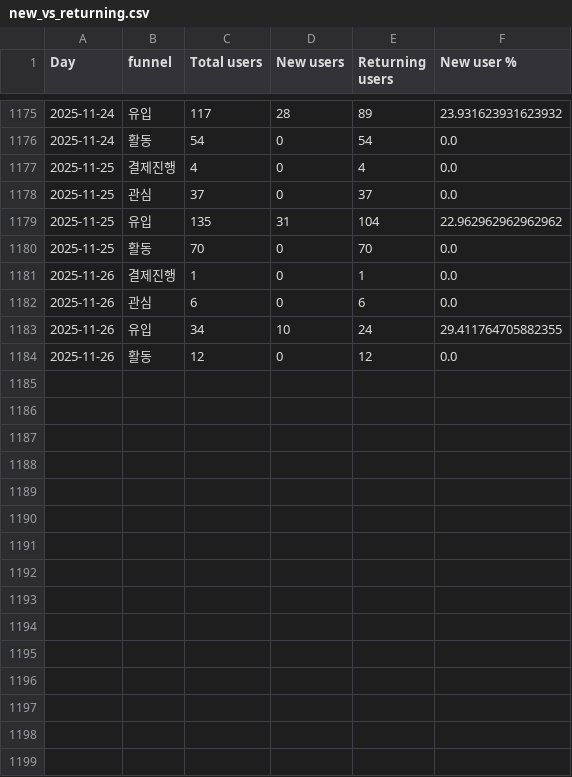
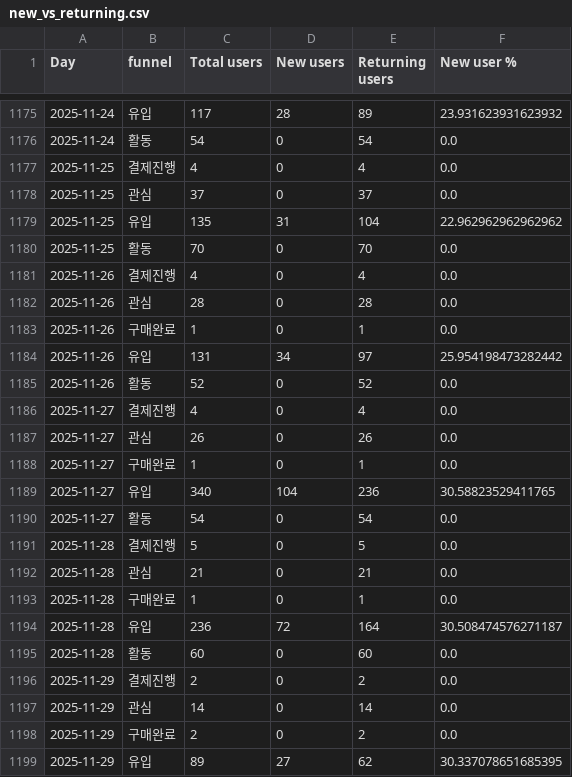
Before and after one commit to DON4getPZ/AI-dashboard_online, a CSV file: data/funnel/new_vs_returning.csv, drawn as a sheet; only a part is shown, gaps mark what is left out; the diff covers the shown part only.

```diff
--- a/data/funnel/new_vs_returning.csv
+++ b/data/funnel/new_vs_returning.csv
@@ -1180,5 +1180,20 @@
 2025-11-25,활동,70,0,70,0.0
-2025-11-26,결제진행,1,0,1,0.0
-2025-11-26,관심,6,0,6,0.0
-2025-11-26,유입,34,10,24,29.411764705882355
-2025-11-26,활동,12,0,12,0.0
+2025-11-26,결제진행,4,0,4,0.0
+2025-11-26,관심,28,0,28,0.0
+2025-11-26,구매완료,1,0,1,0.0
+2025-11-26,유입,131,34,97,25.954198473282442
+2025-11-26,활동,52,0,52,0.0
+2025-11-27,결제진행,4,0,4,0.0
+2025-11-27,관심,26,0,26,0.0
+2025-11-27,구매완료,1,0,1,0.0
+2025-11-27,유입,340,104,236,30.58823529411765
+2025-11-27,활동,54,0,54,0.0
+2025-11-28,결제진행,5,0,5,0.0
+2025-11-28,관심,21,0,21,0.0
+2025-11-28,구매완료,1,0,1,0.0
+2025-11-28,유입,236,72,164,30.508474576271187
+2025-11-28,활동,60,0,60,0.0
+2025-11-29,결제진행,2,0,2,0.0
+2025-11-29,관심,14,0,14,0.0
+2025-11-29,구매완료,2,0,2,0.0
+2025-11-29,유입,89,27,62,30.337078651685395
```
Also changed, not shown: 8 added rows elsewhere in this file, data/funnel/campaign_funnel.csv, data/funnel/channel_funnel.csv, 17 other files.
